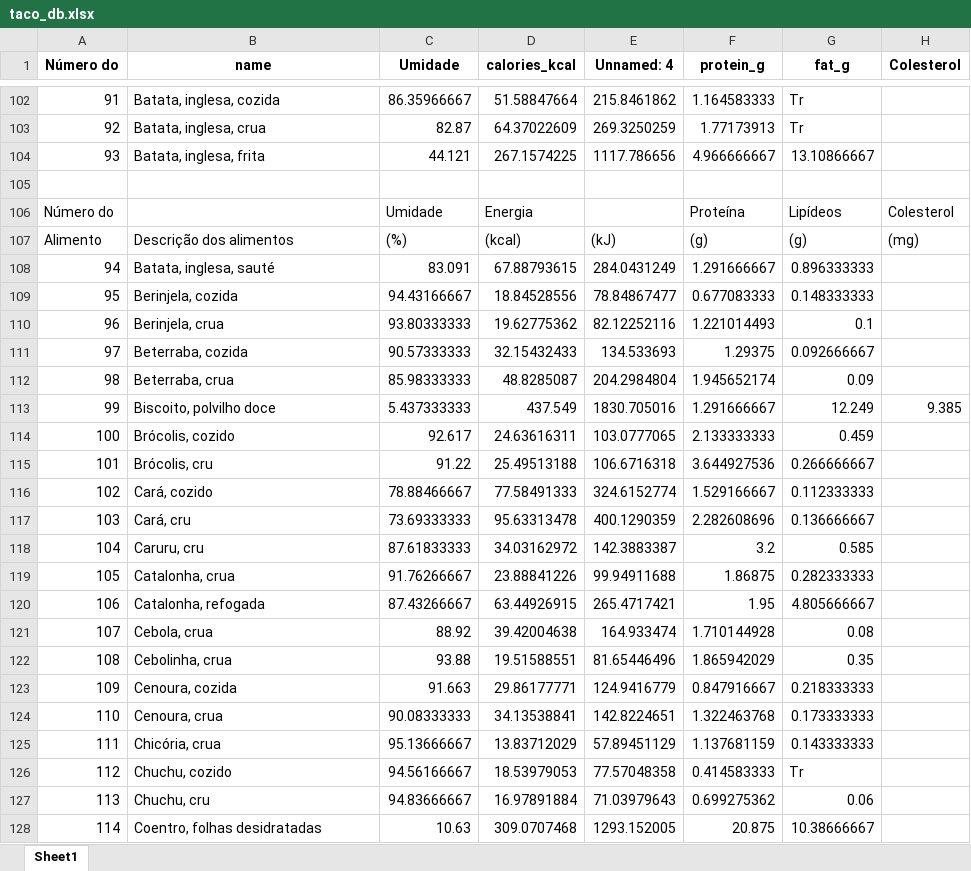
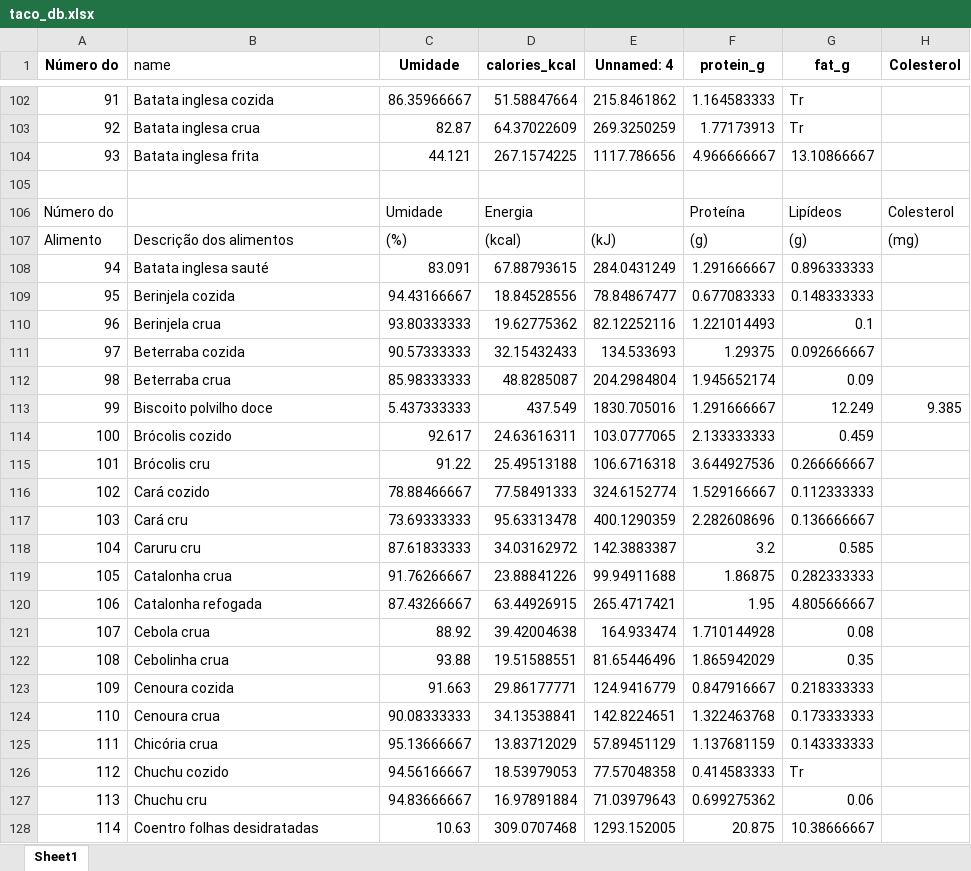
Before and after one commit to RodrigoFranca2004/sustento-back, an Excel workbook: data/taco_db.xlsx, sheet Sheet1, drawn as a sheet; only a part is shown, gaps mark what is left out; values as stored, in another font and other column widths than the file's, no borders; charts and pictures not drawn; the diff covers the shown part only; the diff names each change by its address in the sheet, - before the commit and + after, or states it on an @@ line.

```diff
--- a/data/taco_db.xlsx (sheet Sheet1)
+++ b/data/taco_db.xlsx (sheet Sheet1)
@@ B1 bold: on → off, alignment: center → left @@
-B102 (name): Batata, inglesa, cozida
+B102 (name): Batata inglesa cozida
-B103 (name): Batata, inglesa, crua
+B103 (name): Batata inglesa crua
-B104 (name): Batata, inglesa, frita
+B104 (name): Batata inglesa frita
-B108 (name): Batata, inglesa, sauté
+B108 (name): Batata inglesa sauté
-B109 (name): Berinjela, cozida
+B109 (name): Berinjela cozida
-B110 (name): Berinjela, crua
+B110 (name): Berinjela crua
-B111 (name): Beterraba, cozida
+B111 (name): Beterraba cozida
-B112 (name): Beterraba, crua
+B112 (name): Beterraba crua
-B113 (name): Biscoito, polvilho doce
+B113 (name): Biscoito polvilho doce
-B114 (name): Brócolis, cozido
+B114 (name): Brócolis cozido
-B115 (name): Brócolis, cru
+B115 (name): Brócolis cru
-B116 (name): Cará, cozido
+B116 (name): Cará cozido
-B117 (name): Cará, cru
+B117 (name): Cará cru
-B118 (name): Caruru, cru
+B118 (name): Caruru cru
-B119 (name): Catalonha, crua
+B119 (name): Catalonha crua
-B120 (name): Catalonha, refogada
+B120 (name): Catalonha refogada
-B121 (name): Cebola, crua
+B121 (name): Cebola crua
-B122 (name): Cebolinha, crua
+B122 (name): Cebolinha crua
-B123 (name): Cenoura, cozida
+B123 (name): Cenoura cozida
-B124 (name): Cenoura, crua
+B124 (name): Cenoura crua
-B125 (name): Chicória, crua
+B125 (name): Chicória crua
-B126 (name): Chuchu, cozido
+B126 (name): Chuchu cozido
-B127 (name): Chuchu, cru
+B127 (name): Chuchu cru
-B128 (name): Coentro, folhas desidratadas
+B128 (name): Coentro folhas desidratadas
```
Also changed, not shown: 544 edited cells elsewhere in this sheet, charts or pictures.
